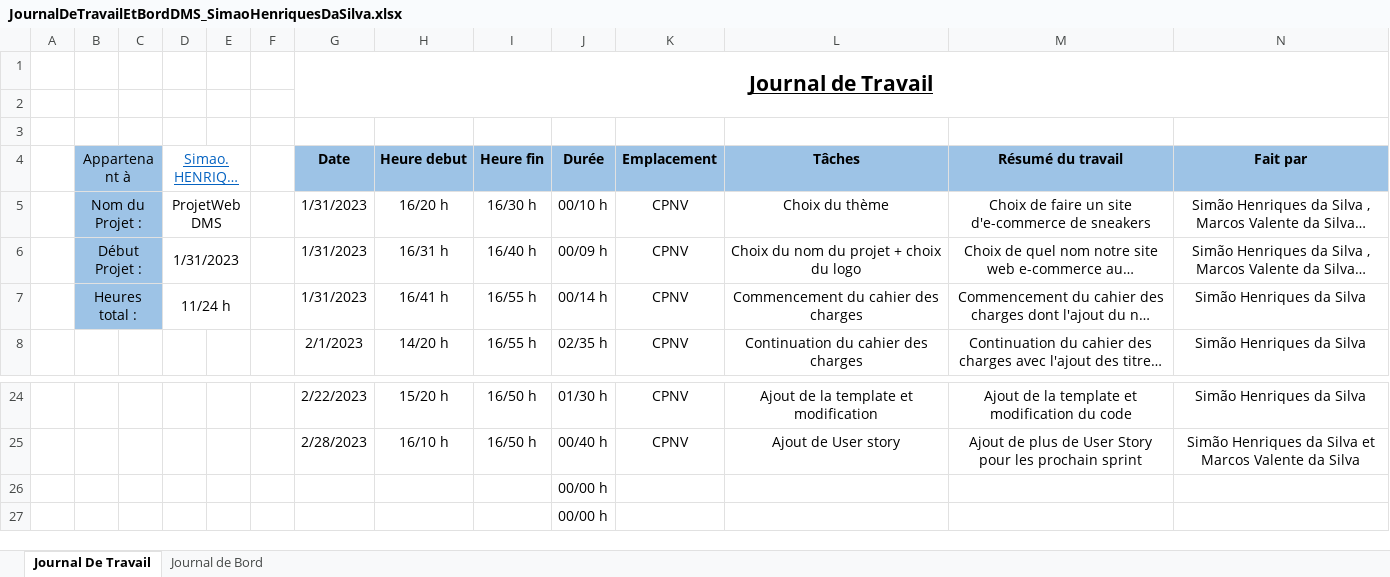
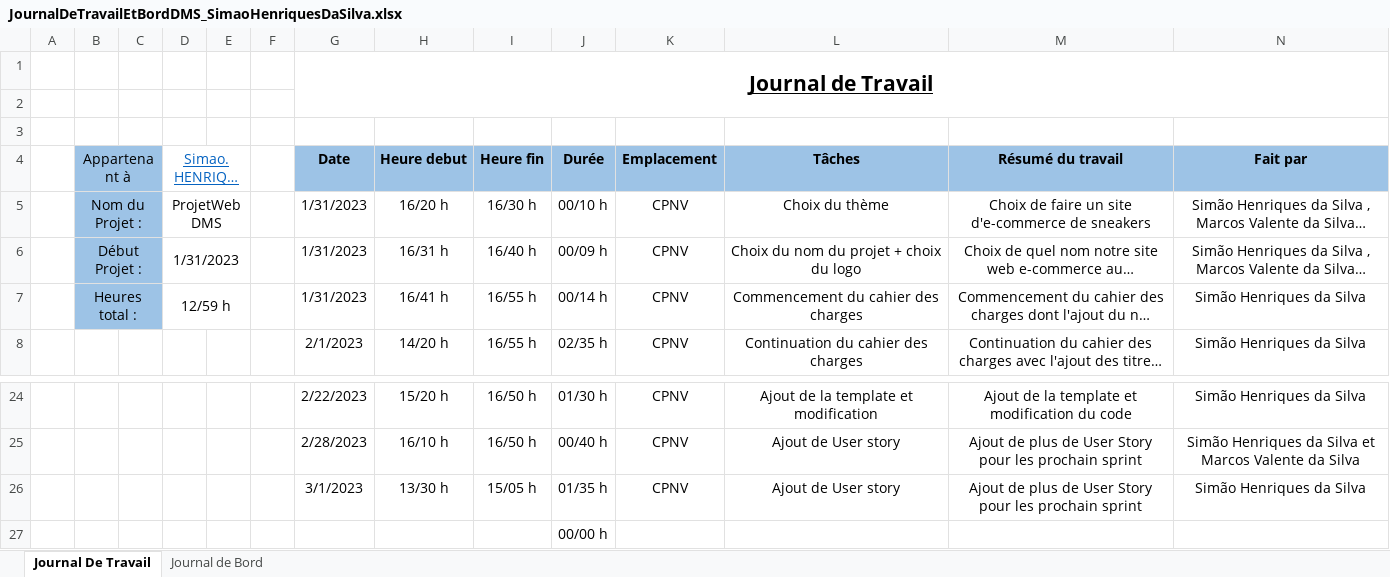
Before and after one commit to CPNV-Diego/ProjetWebDMS, an Excel workbook: Documentation/JournalDeTravailEtBordDMS_SimaoHenriquesDaSilva.xlsx, sheet Journal De Travail, drawn as a sheet; only a part is shown, gaps mark what is left out; long unchanged cells end in …; values as stored, in another font and other column widths than the file's, no borders; table styles not drawn; removed rows and columns are numbered as before the commit, all else as after; the diff names each change by its address in the sheet, - before the commit and + after, or states it on an @@ line.

Commit message:
Mise à jour du journal de travail
Mise à jour du journal de travail avec l'ajout de User Story.

```diff
--- a/Documentation/JournalDeTravailEtBordDMS_SimaoHenriquesDaSilva.xlsx (sheet Journal De Travail)
+++ b/Documentation/JournalDeTravailEtBordDMS_SimaoHenriquesDaSilva.xlsx (sheet Journal De Travail)
-D7 (Simao.HENRIQUES-SILVA@cpnv.ch): 11/24 h
+D7 (Simao.HENRIQUES-SILVA@cpnv.ch): 12/59 h
-row 26:  |  |  |  |  |  |  |  |  | 00/00 h
+row 26:  |  |  |  |  |  | 3/1/2023 | 13/30 h | 15/05 h | 01/35 h | CPNV | Ajout de User story | Ajout de plus de User Story pour les prochain sprint | Simão Henriques da Silva
```
